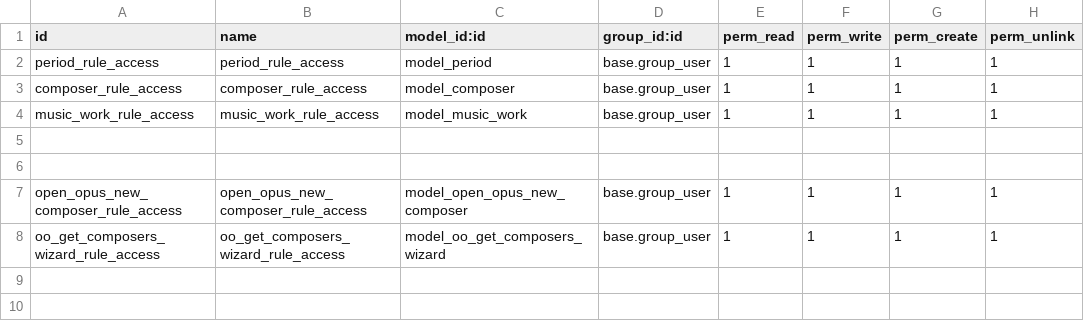
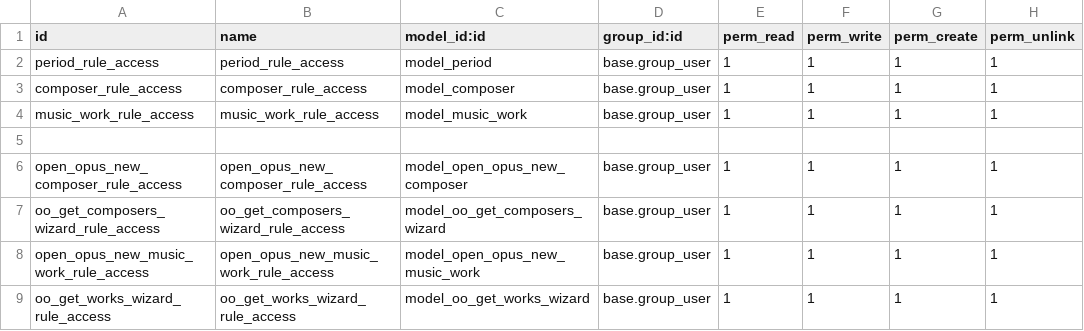
Before and after one commit to MrFaBemol/octoopus, a CSV file: music_library/security/ir.model.access.csv, drawn as a sheet; removed rows and columns are numbered as before the commit, all else as after; the diff names each change by its address in the sheet, - before the commit and + after, or states it on an @@ line.

Commit message:
[DEV] music works + get works wizard

```diff
--- a/music_library/security/ir.model.access.csv
+++ b/music_library/security/ir.model.access.csv
-row 6: (empty)
+row 8: open_opus_new_music_work_rule_access | open_opus_new_music_work_rule_access | model_open_opus_new_music_work | base.group_user | 1 | 1 | 1 | 1
+row 9: oo_get_works_wizard_rule_access | oo_get_works_wizard_rule_access | model_oo_get_works_wizard | base.group_user | 1 | 1 | 1 | 1
```
Also changed, not shown: 10 other files.
